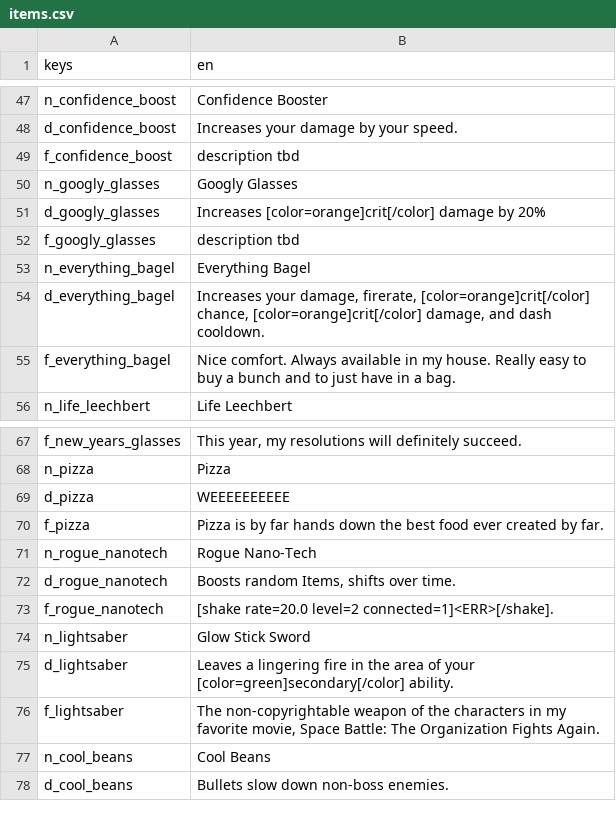
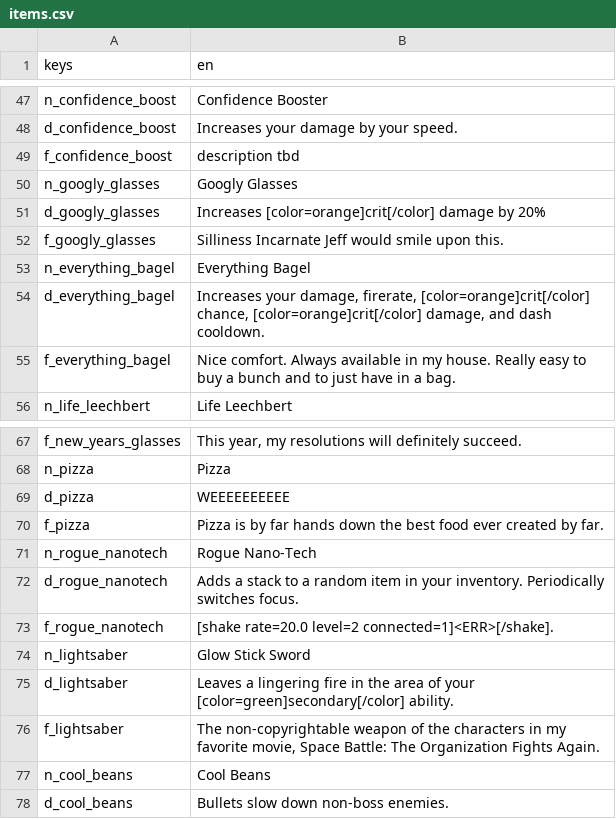
Before and after one commit to tetraminus/ProjectReaper, a CSV file: Loc/items.csv, drawn as a sheet; only a part is shown, gaps mark what is left out; the diff covers the shown part only; the diff names each change by its address in the sheet, - before the commit and + after, or states it on an @@ line.

```diff
--- a/Loc/items.csv
+++ b/Loc/items.csv
-B52 (en): description tbd
+B52 (en): Silliness Incarnate Jeff would smile upon this.
-B72 (en): Boosts random Items, shifts over time.
+B72 (en): Adds a stack to a random item in your inventory. Periodically switches focus.
```
Also changed, not shown: 13 added rows, 1 removed row and 4 edited cells elsewhere in this file, 27 other files.
